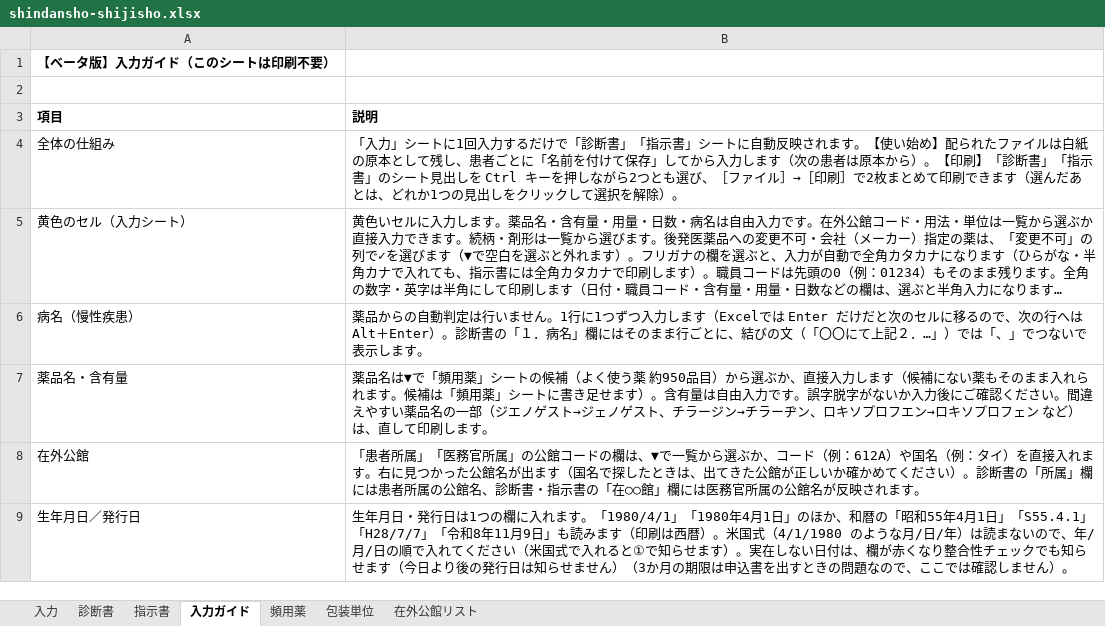
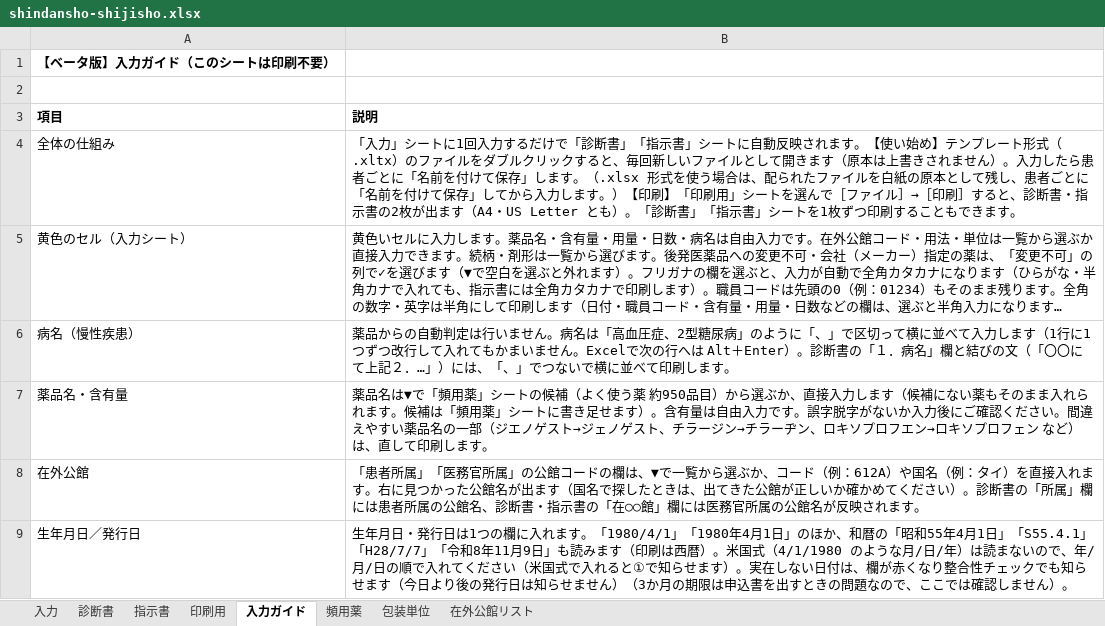
Before and after one commit to ysk713/-, an Excel workbook: shindansho-excel/shindansho-shijisho.xlsx, sheet 入力ガイド, drawn as a sheet; only a part is shown; long unchanged cells end in …; values as stored, in another font and other column widths than the file's, no borders; the diff names each change by its address in the sheet, - before the commit and + after, or states it on an @@ line.

```diff
--- a/shindansho-excel/shindansho-shijisho.xlsx (sheet 入力ガイド)
+++ b/shindansho-excel/shindansho-shijisho.xlsx (sheet 入力ガイド)
+sheet tab: 印刷用
-B4 (説明): …い始め】配られたファイルは白紙の原本として残し、患者ごとに「名前を付けて保存」してから入力します（次の患者は原本から）。【印刷】「診断書」「指示書」のシート見出しを Ctrl キーを押しながら2つとも選び、［ファイル］→［印刷］で2枚まとめて印刷できます（選んだあとは、どれか1つの見出しをクリックして選択を解除）。
+B4 (説明): …い始め】テンプレート形式（.xltx）のファイルをダブルクリックすると、毎回新しいファイルとして開きます（原本は上書きされません）。入力したら患者ごとに「名前を付けて保存」します。（.xlsx 形式を使う場合は、配られたファイルを白紙の原本として残し、患者ごとに「名前を付けて保存」してから入力します。）【印刷】「印刷用」シートを選んで［ファイル］→［印刷］すると、診断書・指示書の2枚が出ます（A4・US Letter とも）。「診断書」「指示書」シートを1枚ずつ印刷することもできます。
-B6 (説明): …ません。1行に1つずつ入力します（Excelでは Enter だけだと次のセルに移るので、次の行へは Alt＋Enter）。診断書の「１．病名」欄にはそのまま行ごとに、結びの文（「〇〇にて上記２．…」）では「、」でつないで表示します。
+B6 (説明): …ません。病名は「高血圧症、2型糖尿病」のように「、」で区切って横に並べて入力します（1行に1つずつ改行して入れてもかまいません。Excelで次の行へは Alt＋Enter）。診断書の「１．病名」欄と結びの文（「〇〇にて上記２．…」）には、「、」でつないで横に並べて印刷します。
```
Also changed, not shown: sheet 頻用薬, sheet 入力, sheet 診断書, shindansho-excel/shindansho-shijisho_mihon.xlsx, 6 other files.
